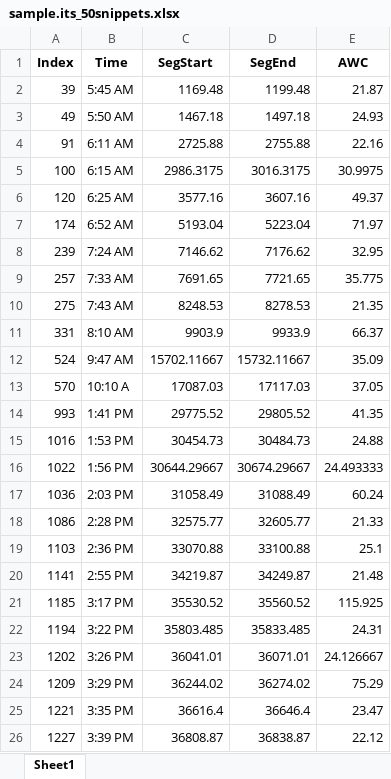
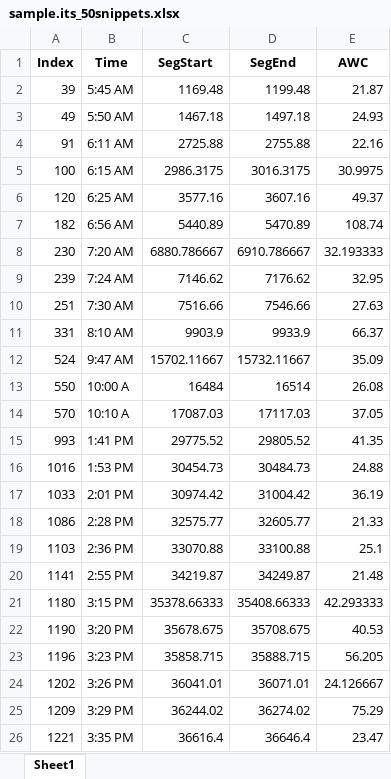
Before and after one commit to LDPlab/50-snippets-random, an Excel workbook: output/sample.its_50snippets.xlsx, sheet Sheet1, drawn as a sheet; only a part is shown; the shorter side is filled out with more unchanged rows; values as stored, in another font and other column widths than the file's, no borders; removed rows and columns are numbered as before the commit, all else as after; the diff covers the shown part only; the diff names each change by its address in the sheet, - before the commit and + after, or states it on an @@ line.

```diff
--- a/output/sample.its_50snippets.xlsx (sheet Sheet1)
+++ b/output/sample.its_50snippets.xlsx (sheet Sheet1)
-row 7: 174 | 6:52 AM | 5193.04 | 5223.04 | 71.97
+row 7: 182 | 6:56 AM | 5440.89 | 5470.89 | 108.74
+row 8: 230 | 7:20 AM | 6880.786667 | 6910.786667 | 32.193333
-row 9: 257 | 7:33 AM | 7691.65 | 7721.65 | 35.775
-row 10: 275 | 7:43 AM | 8248.53 | 8278.53 | 21.35
+row 10: 251 | 7:30 AM | 7516.66 | 7546.66 | 27.63
+row 13: 550 | 10:00 A | 16484 | 16514 | 26.08
-row 16: 1022 | 1:56 PM | 30644.29667 | 30674.29667 | 24.493333
-row 17: 1036 | 2:03 PM | 31058.49 | 31088.49 | 60.24
+row 17: 1033 | 2:01 PM | 30974.42 | 31004.42 | 36.19
-row 21: 1185 | 3:17 PM | 35530.52 | 35560.52 | 115.925
-row 22: 1194 | 3:22 PM | 35803.485 | 35833.485 | 24.31
+row 21: 1180 | 3:15 PM | 35378.66333 | 35408.66333 | 42.293333
+row 22: 1190 | 3:20 PM | 35678.675 | 35708.675 | 40.53
+row 23: 1196 | 3:23 PM | 35858.715 | 35888.715 | 56.205
```
Also changed, not shown: 11 added rows and 12 removed rows elsewhere in this sheet, output/SAMPLE_INPUT_50snippets.xlsx, 2 other files.
